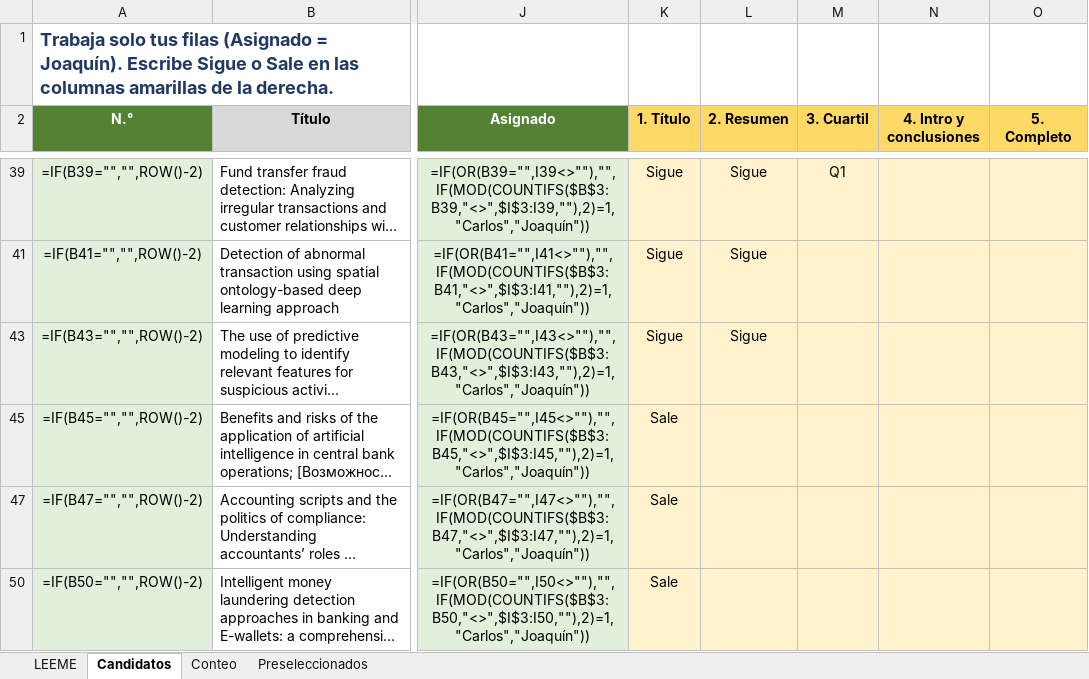
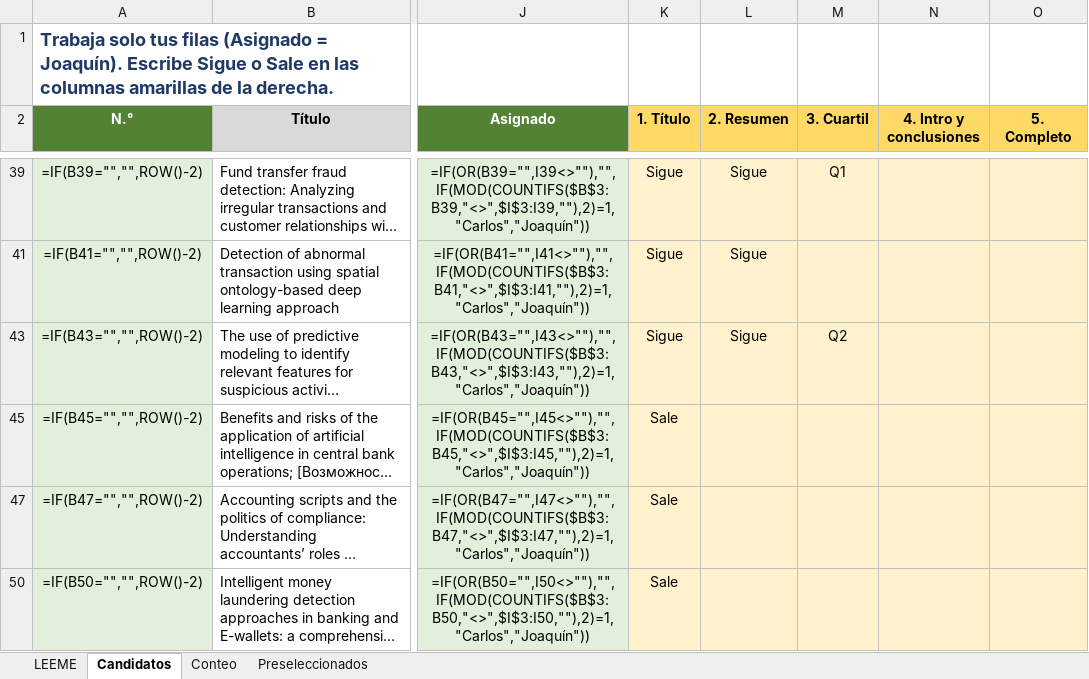
Before and after one commit to ShizukaJiku/Papers, an Excel workbook: Joaquin/Candidatos_Joaquin.xlsx, sheet Candidatos, drawn as a sheet; only a part is shown, gaps mark what is left out; long unchanged cells end in …; values as stored, in another font and other column widths than the file's, no borders; formulas without a stored value are shown as written; conditional formats not drawn; the diff names each change by its address in the sheet, - before the commit and + after, or states it on an @@ line.

```diff
--- a/Joaquin/Candidatos_Joaquin.xlsx (sheet Candidatos)
+++ b/Joaquin/Candidatos_Joaquin.xlsx (sheet Candidatos)
-M43 (3. Cuartil): (empty)
+M43 (3. Cuartil): Q2
```
Also changed, not shown: Joaquin/Matriz_Joaquin.xlsx, 5 other files.
